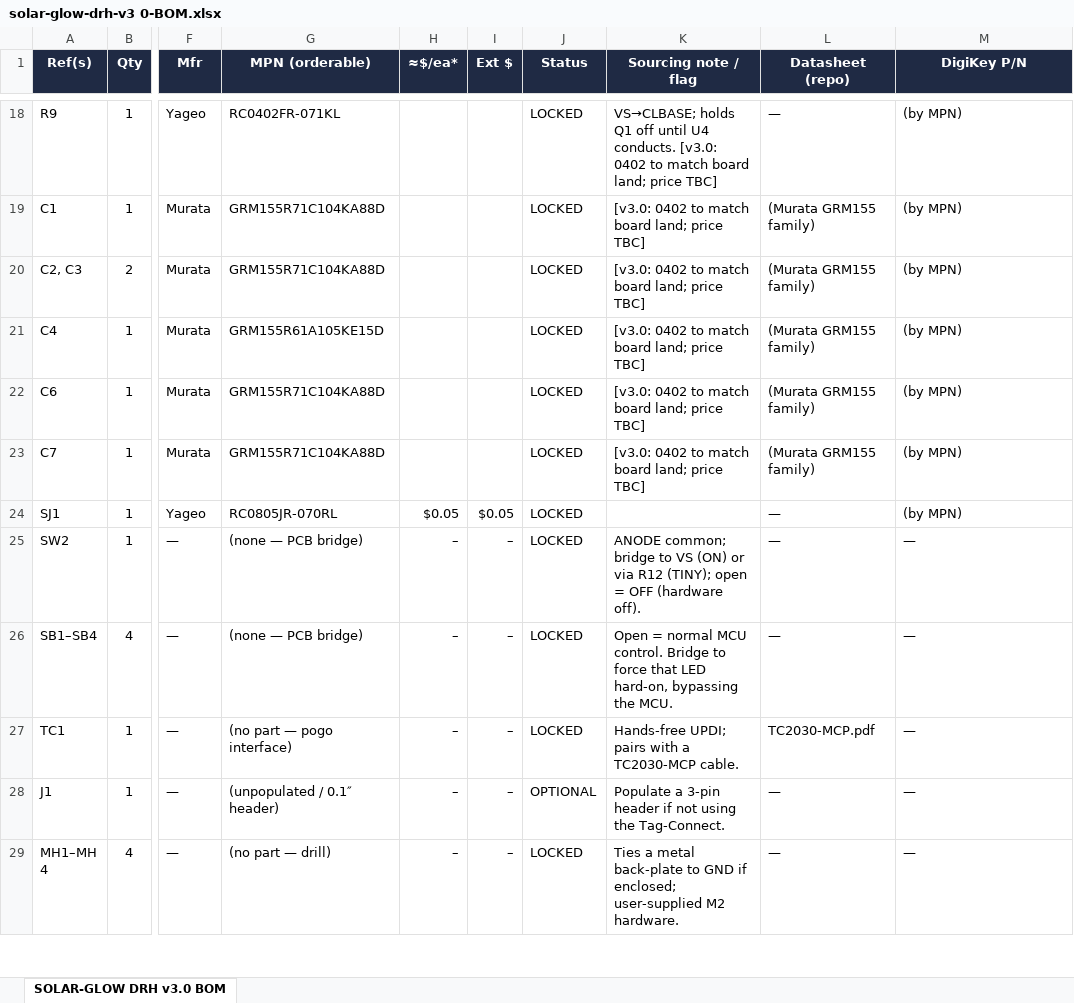
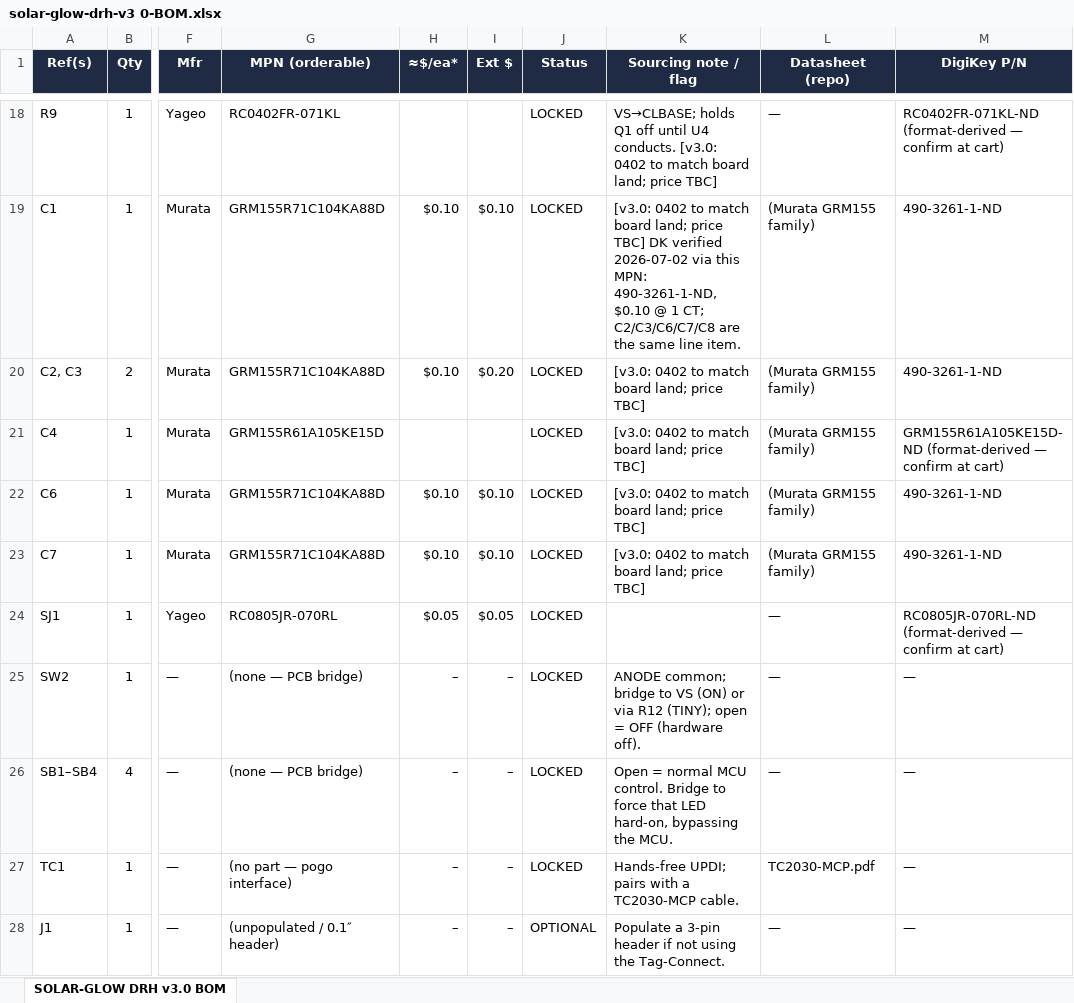
Before and after one commit to devinhorowitz/solar-business-card, an Excel workbook: PCB/solar-glow-drh-v3 0-BOM.xlsx, sheet SOLAR-GLOW DRH v3.0 BOM, drawn as a sheet; only a part is shown, gaps mark what is left out; the shorter side is filled out with more unchanged rows; values as stored, in another font and other column widths than the file's, no borders; the diff covers the shown part only; the diff names each change by its address in the sheet, - before the commit and + after, or states it on an @@ line.

Commit message:
Add files via upload

```diff
--- a/PCB/solar-glow-drh-v3 0-BOM.xlsx (sheet SOLAR-GLOW DRH v3.0 BOM)
+++ b/PCB/solar-glow-drh-v3 0-BOM.xlsx (sheet SOLAR-GLOW DRH v3.0 BOM)
-M18 (DigiKey P/N): (by MPN)
+M18 (DigiKey P/N): RC0402FR-071KL-ND (format-derived — confirm at cart)
-H19:H20 (≈$/ea*): (empty)
+H19:H20 (≈$/ea*): $0.10
-I19 (Ext $): (empty)
+I19 (Ext $): $0.10
-K19 (Sourcing note / flag): …price TBC]
+K19 (Sourcing note / flag): …price TBC] DK verified 2026-07-02 via this MPN: 490-3261-1-ND, $0.10 @ 1 CT; C2/C3/C6/C7/C8 are the same line item.
-M19:M20 (DigiKey P/N): (by MPN)
+M19:M20 (DigiKey P/N): 490-3261-1-ND
-I20 (Ext $): (empty)
+I20 (Ext $): $0.20
-M21 (DigiKey P/N): (by MPN)
+M21 (DigiKey P/N): GRM155R61A105KE15D-ND (format-derived — confirm at cart)
-H22:H23 (≈$/ea*): (empty)
+H22:H23 (≈$/ea*): $0.10
-I22:I23 (Ext $): (empty)
+I22:I23 (Ext $): $0.10
-M22:M23 (DigiKey P/N): (by MPN)
+M22:M23 (DigiKey P/N): 490-3261-1-ND
-M24 (DigiKey P/N): (by MPN)
+M24 (DigiKey P/N): RC0805JR-070RL-ND (format-derived — confirm at cart)
```
Also changed, not shown: 4 added rows, 1 removed row, 47 edited cells and merged cells elsewhere in this sheet.
